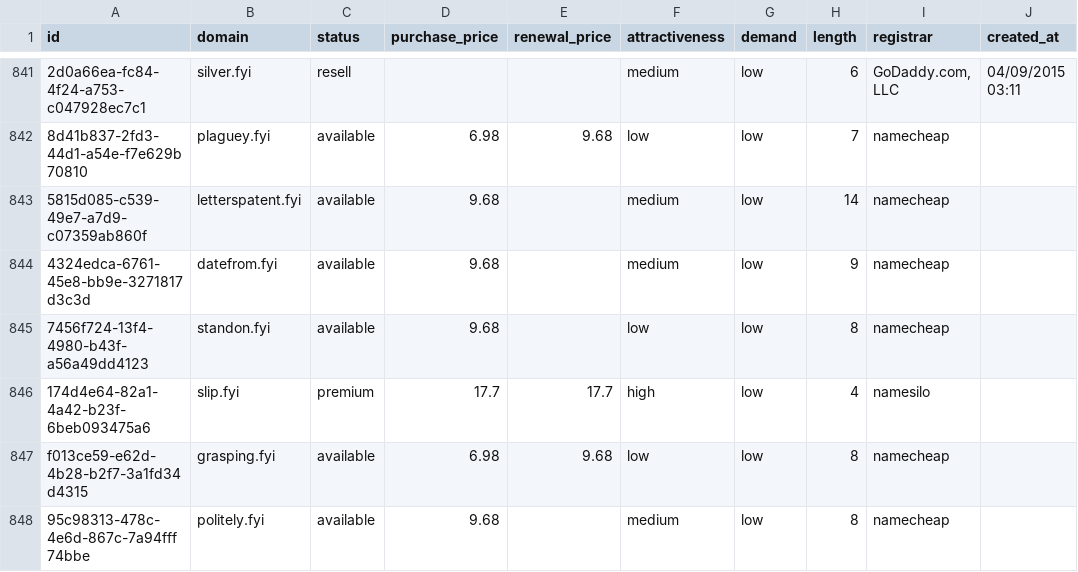
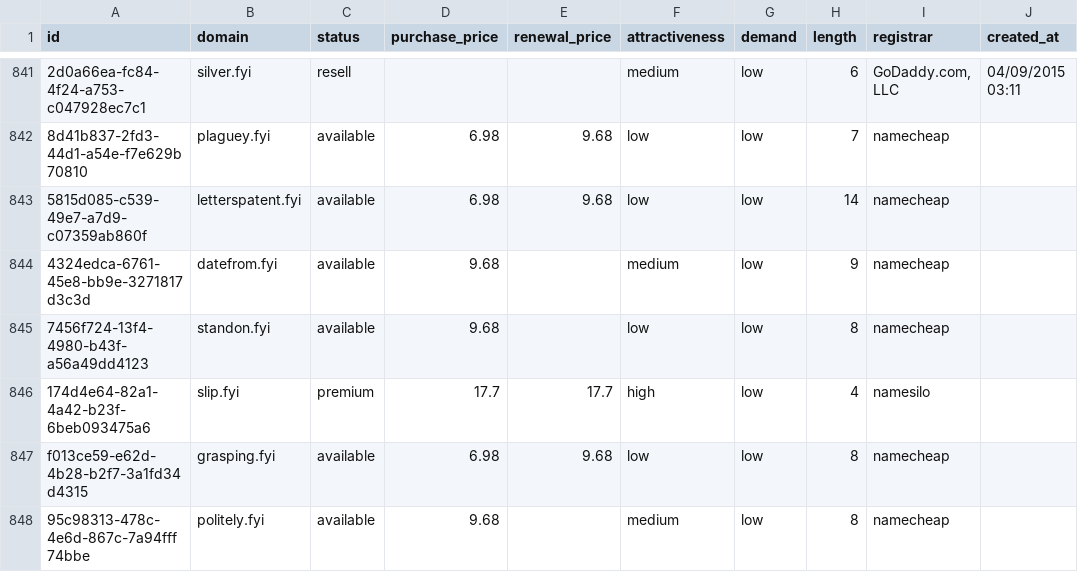
Before and after one commit to UniqueDomains/fyi-oneword-domains, a CSV file: fyi.csv, drawn as a sheet; only a part is shown, gaps mark what is left out; the diff names each change by its address in the sheet, - before the commit and + after, or states it on an @@ line.

Commit message:
Domains update

```diff
--- a/fyi.csv
+++ b/fyi.csv
-D843 (purchase_price): 9.68
+D843 (purchase_price): 6.98
-E843 (renewal_price): (empty)
+E843 (renewal_price): 9.68
-F843 (attractiveness): medium
+F843 (attractiveness): low
```
Also changed, not shown: 4 other files.
